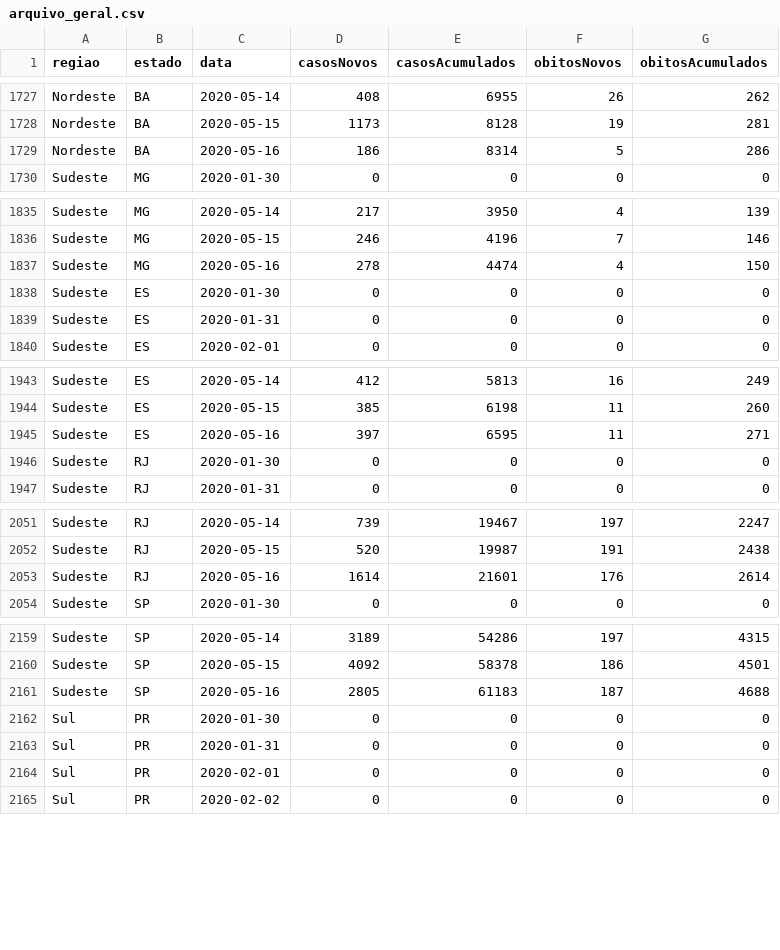
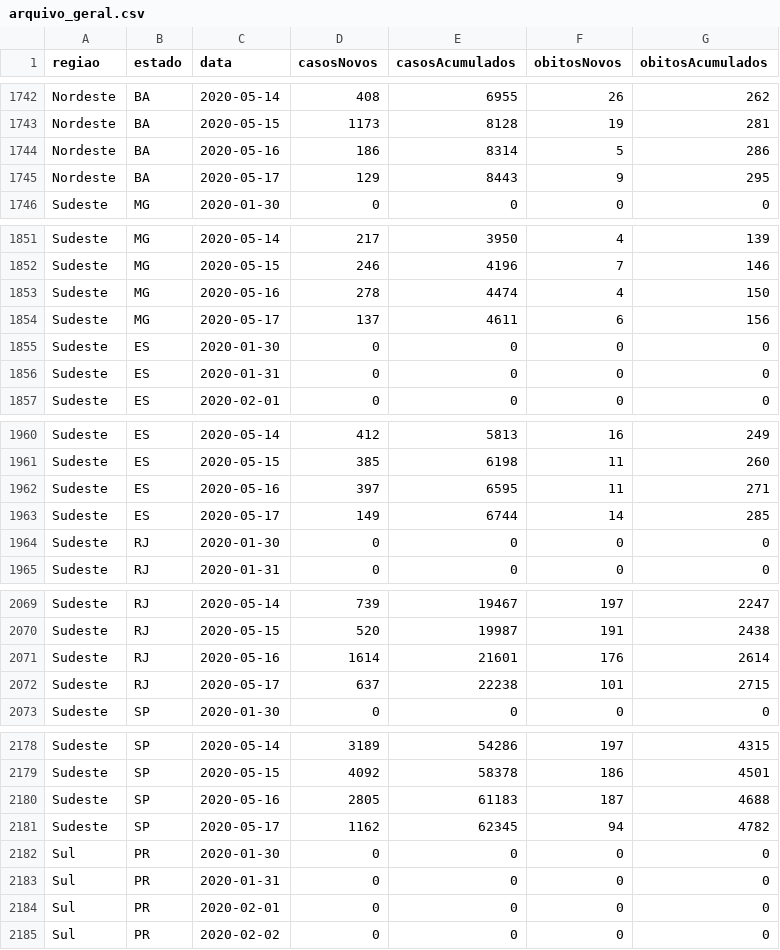
Before and after one commit to americocunhajr/COVID19RJ, a CSV file: Monitoramento/Regioes/arquivo_geral.csv, drawn as a sheet; only a part is shown, gaps mark what is left out; the diff covers the shown part only; the diff names each change by its address in the sheet, - before the commit and + after, or states it on an @@ line.

```diff
--- a/Monitoramento/Regioes/arquivo_geral.csv
+++ b/Monitoramento/Regioes/arquivo_geral.csv
+row 1745: Nordeste | BA | 2020-05-17 | 129 | 8443 | 9 | 295
+row 1854: Sudeste | MG | 2020-05-17 | 137 | 4611 | 6 | 156
+row 1963: Sudeste | ES | 2020-05-17 | 149 | 6744 | 14 | 285
+row 2072: Sudeste | RJ | 2020-05-17 | 637 | 22238 | 101 | 2715
+row 2181: Sudeste | SP | 2020-05-17 | 1162 | 62345 | 94 | 4782
```
Also changed, not shown: 22 added rows elsewhere in this file, Monitoramento/Brasil/arquivo_geral.csv, 10 other files.
